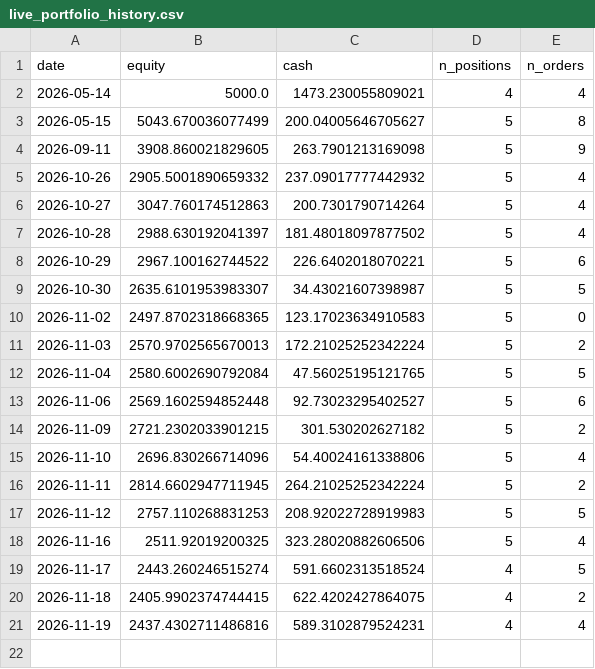
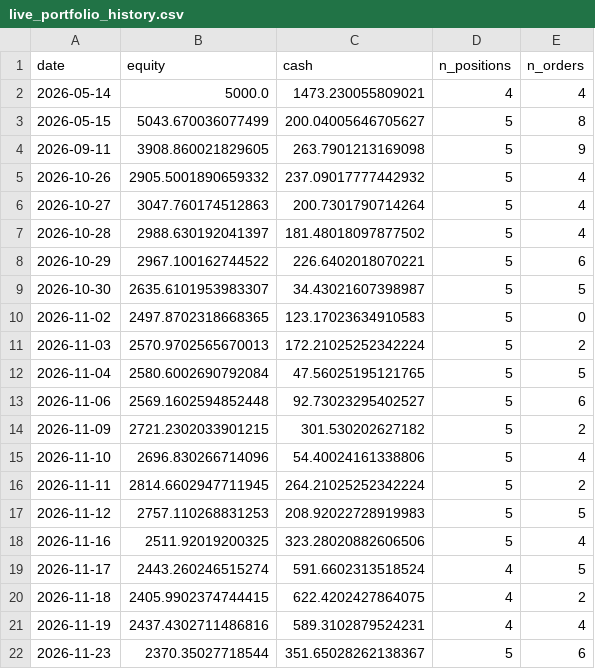
Before and after one commit to Yu-ChangCheng/PingPingPongPong, a CSV file: docs/data/live_portfolio_history.csv, drawn as a sheet; the diff names each change by its address in the sheet, - before the commit and + after, or states it on an @@ line.

```diff
--- a/docs/data/live_portfolio_history.csv
+++ b/docs/data/live_portfolio_history.csv
+row 22: 2026-11-23 | 2370.35027718544 | 351.65028262138367 | 5 | 6
```
Also changed, not shown: docs/data/holdings.csv, docs/data/hot_stocks.csv, 11 other files.
